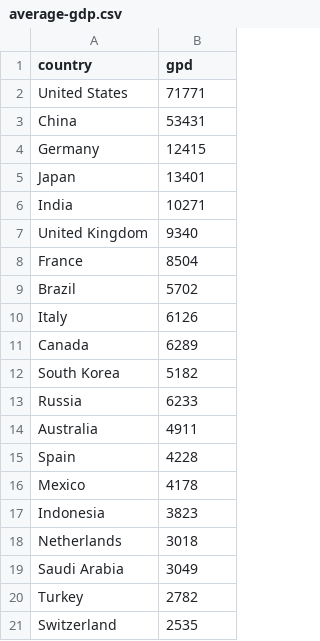
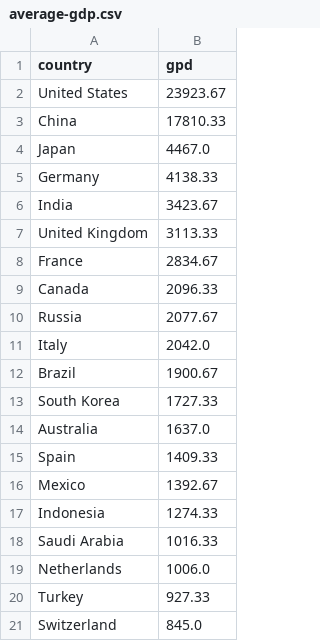
Before and after one commit to MagFORIll/Analysis_of_macroeconomic_data, a CSV file: average-gdp.csv, drawn as a sheet.

```diff
--- a/average-gdp.csv
+++ b/average-gdp.csv
@@ -1,21 +1,21 @@
 country,gpd
-United States,71771
-China,53431
-Germany,12415
-Japan,13401
-India,10271
-United Kingdom,9340
-France,8504
-Brazil,5702
-Italy,6126
-Canada,6289
-South Korea,5182
-Russia,6233
-Australia,4911
-Spain,4228
-Mexico,4178
-Indonesia,3823
-Netherlands,3018
-Saudi Arabia,3049
-Turkey,2782
-Switzerland,2535
+United States,23923.67
+China,17810.33
+Japan,4467.0
+Germany,4138.33
+India,3423.67
+United Kingdom,3113.33
+France,2834.67
+Canada,2096.33
+Russia,2077.67
+Italy,2042.0
+Brazil,1900.67
+South Korea,1727.33
+Australia,1637.0
+Spain,1409.33
+Mexico,1392.67
+Indonesia,1274.33
+Saudi Arabia,1016.33
+Netherlands,1006.0
+Turkey,927.33
+Switzerland,845.0
```
Also changed, not shown: 1 other file.
